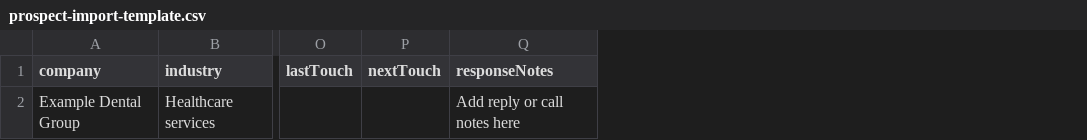
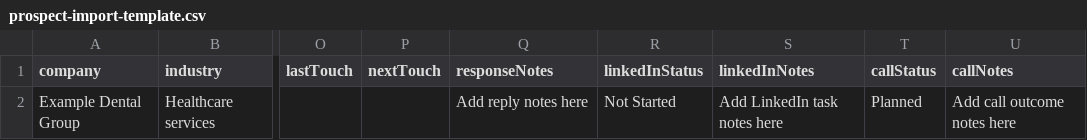
Before and after one commit to Atazeon/regent-growth, a CSV file: data/prospect-import-template.csv, drawn as a sheet; only a part is shown, gaps mark what is left out; the diff names each change by its address in the sheet, - before the commit and + after, or states it on an @@ line.

Commit message:
Add LinkedIn and call task tracking

```diff
--- a/data/prospect-import-template.csv
+++ b/data/prospect-import-template.csv
+column R (linkedInStatus), row 2: Not Started
+column S (linkedInNotes), row 2: Add LinkedIn task notes here
+column T (callStatus), row 2: Planned
+column U (callNotes), row 2: Add call outcome notes here
-Q2 (responseNotes): Add reply or call notes here
+Q2 (responseNotes): Add reply notes here
```
Also changed, not shown: 4 other files.
